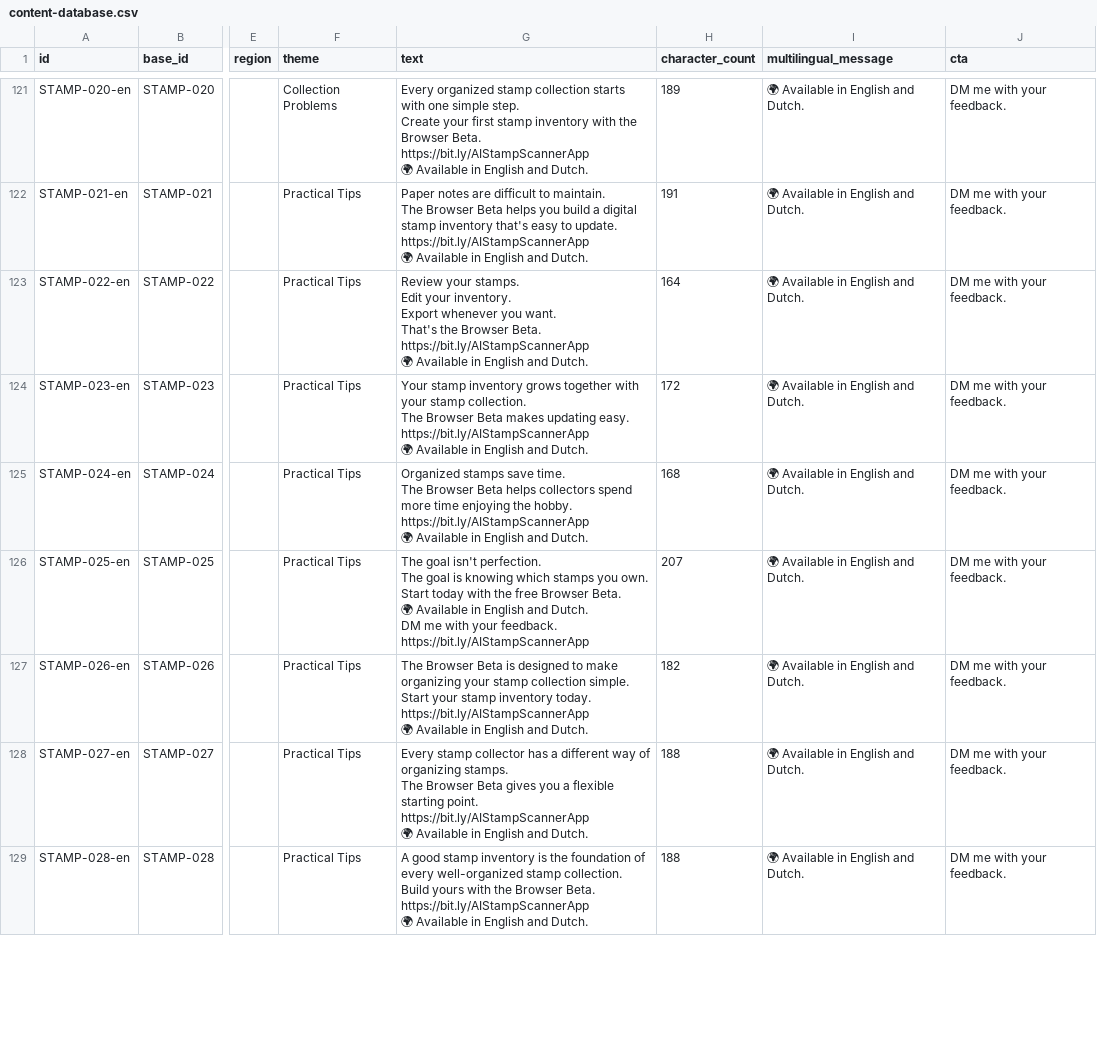
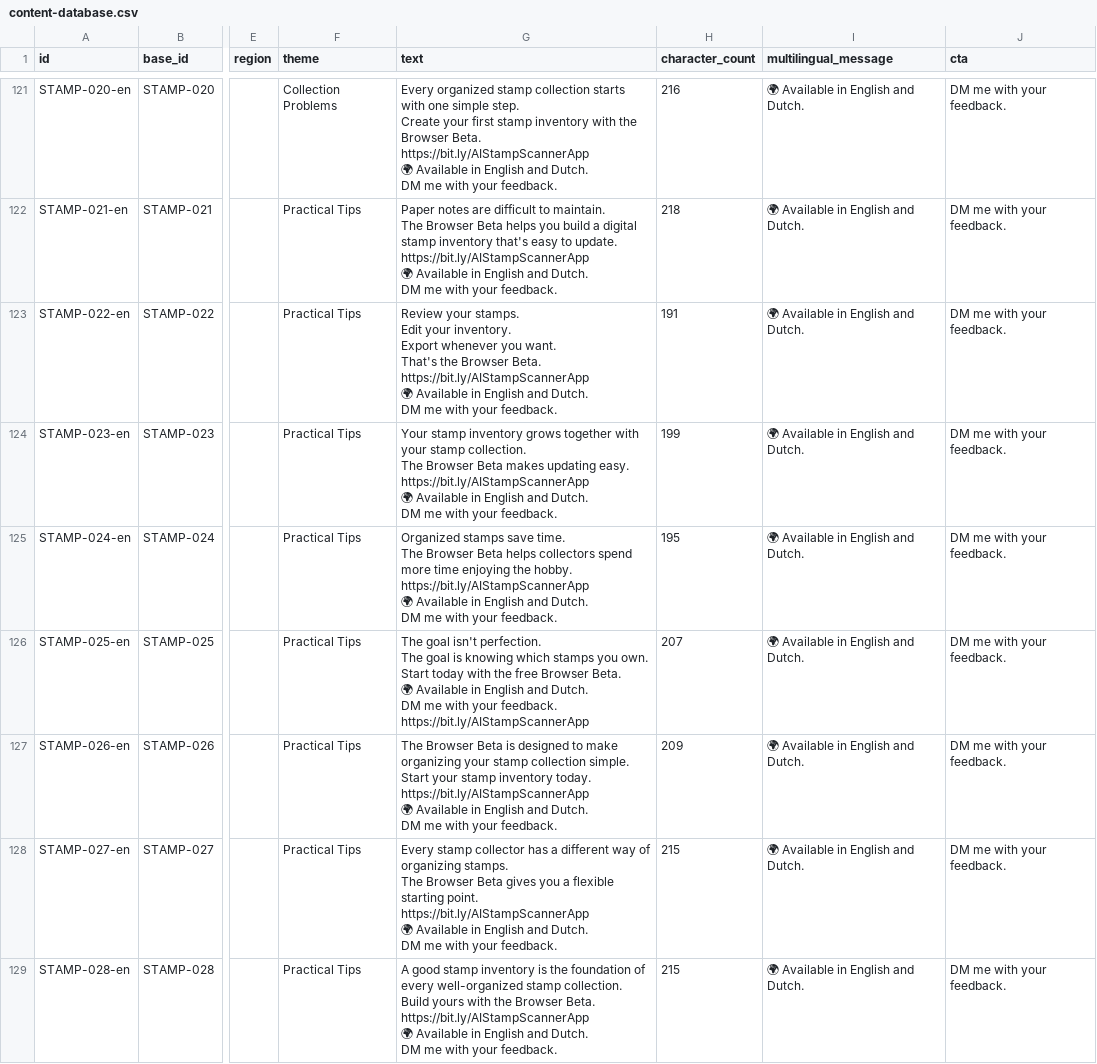
Before and after one commit to Vid567/apps, a CSV file: marketing/content-database.csv, drawn as a sheet; only a part is shown, gaps mark what is left out; ↵ is a line break in a cell; the diff covers the shown part only; the diff names each change by its address in the sheet, - before the commit and + after, or states it on an @@ line.

```diff
--- a/marketing/content-database.csv
+++ b/marketing/content-database.csv
-G121 (text): …and Dutch.
+G121 (text): …and Dutch. ↵ DM me with your feedback.
-H121 (character_count): 189
+H121 (character_count): 216
-G122 (text): …and Dutch.
+G122 (text): …and Dutch. ↵ DM me with your feedback.
-H122 (character_count): 191
+H122 (character_count): 218
-G123 (text): …and Dutch.
+G123 (text): …and Dutch. ↵ DM me with your feedback.
-H123 (character_count): 164
+H123 (character_count): 191
-G124 (text): …and Dutch.
+G124 (text): …and Dutch. ↵ DM me with your feedback.
-H124 (character_count): 172
+H124 (character_count): 199
-G125 (text): …and Dutch.
+G125 (text): …and Dutch. ↵ DM me with your feedback.
-H125 (character_count): 168
+H125 (character_count): 195
-G127 (text): …and Dutch.
+G127 (text): …and Dutch. ↵ DM me with your feedback.
-H127 (character_count): 182
+H127 (character_count): 209
-G128 (text): …and Dutch.
+G128 (text): …and Dutch. ↵ DM me with your feedback.
-H128:H129 (character_count): 188
+H128:H129 (character_count): 215
-G129 (text): …and Dutch.
+G129 (text): …and Dutch. ↵ DM me with your feedback.
```
Also changed, not shown: 62 edited cells elsewhere in this file, 1 other file.
